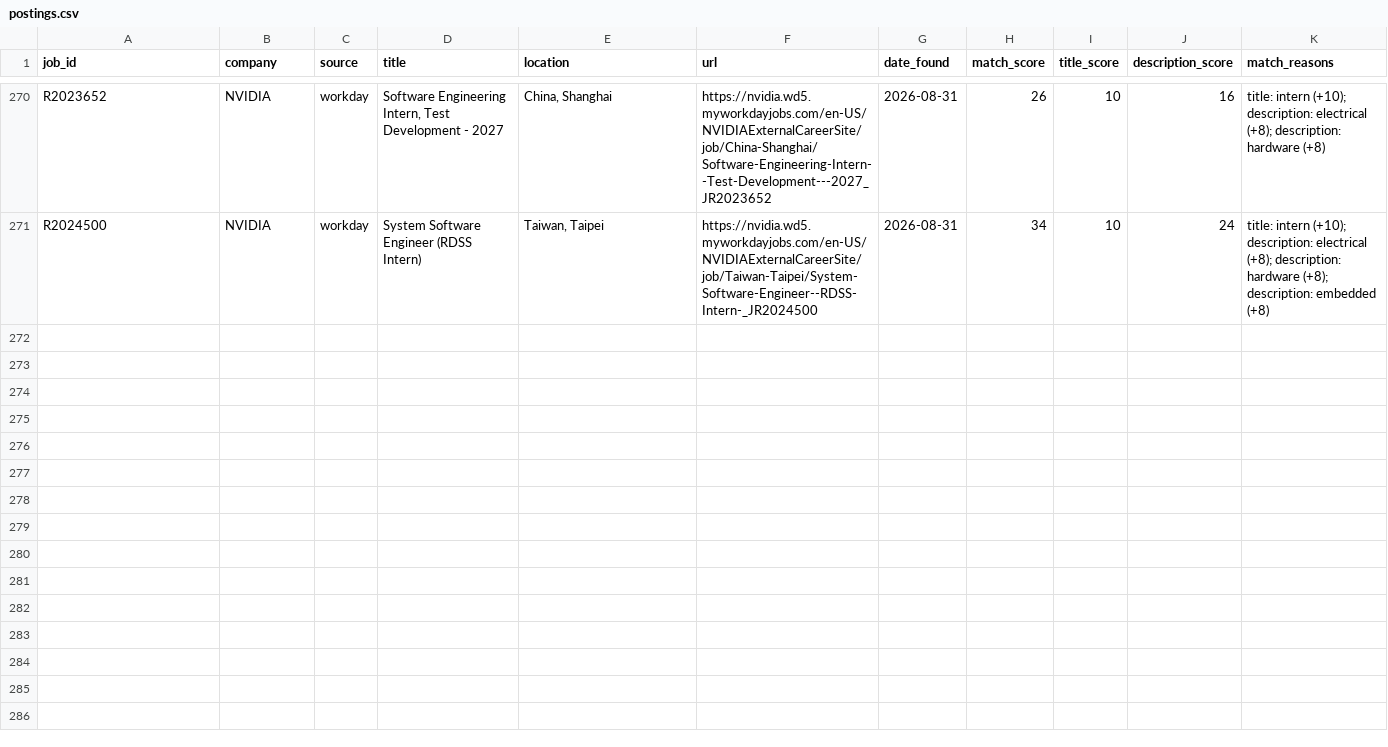
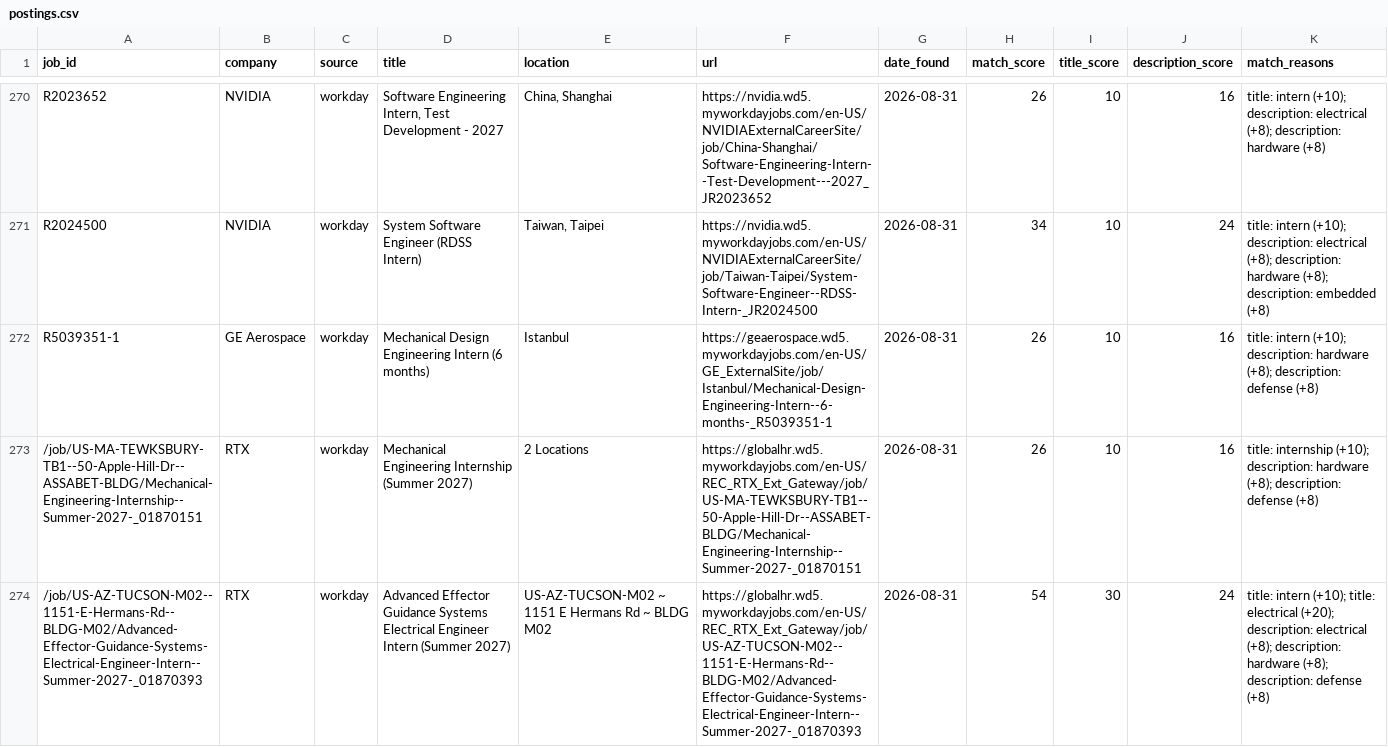
Before and after one commit to brendan-cant-code/job-scraper, a CSV file: data/postings.csv, drawn as a sheet; only a part is shown, gaps mark what is left out; the diff covers the shown part only; the diff names each change by its address in the sheet, - before the commit and + after, or states it on an @@ line.

```diff
--- a/data/postings.csv
+++ b/data/postings.csv
+row 272: R5039351-1 | GE Aerospace | workday | Mechanical Design Engineering Intern (6 months) | Istanbul | https://geaerospace.wd5.myworkdayjobs.com/en-US/GE_ExternalSite/job/Istanbul/Mechanical-Design-Engineering-Intern--6-months-_R5039351-1 | 2026-08-31 | 26 | 10 | 16 | title: intern (+10); description: hardware (+8); description: defense (+8)
+row 273: /job/US-MA-TEWKSBURY-TB1--50-Apple-Hill-Dr--ASSABET-BLDG/Mechanical-Engineering-Internship--Summer-2027-_01870151 | RTX | workday | Mechanical Engineering Internship (Summer 2027) | 2 Locations | https://globalhr.wd5.myworkdayjobs.com/en-US/REC_RTX_Ext_Gateway/job/US-MA-TEWKSBURY-TB1--50-Apple-Hill-Dr--ASSABET-BLDG/Mechanical-Engineering-Internship--Summer-2027-_01870151 | 2026-08-31 | 26 | 10 | 16 | title: internship (+10); description: hardware (+8); description: defense (+8)
+row 274: /job/US-AZ-TUCSON-M02--1151-E-Hermans-Rd--BLDG-M02/Advanced-Effector-Guidance-Systems-Electrical-Engineer-Intern--Summer-2027-_01870393 | RTX | workday | Advanced Effector Guidance Systems Electrical Engineer Intern (Summer 2027) | US-AZ-TUCSON-M02 ~ 1151 E Hermans Rd ~ BLDG M02 | https://globalhr.wd5.myworkdayjobs.com/en-US/REC_RTX_Ext_Gateway/job/US-AZ-TUCSON-M02--1151-E-Hermans-Rd--BLDG-M02/Advanced-Effector-Guidance-Systems-Electrical-Engineer-Intern--Summer-2027-_01870393 | 2026-08-31 | 54 | 30 | 24 | title: intern (+10); title: electrical (+20); description: electrical (+8); description: hardware (+8); description: defense (+8)
```
Also changed, not shown: 2 added rows elsewhere in this file.
